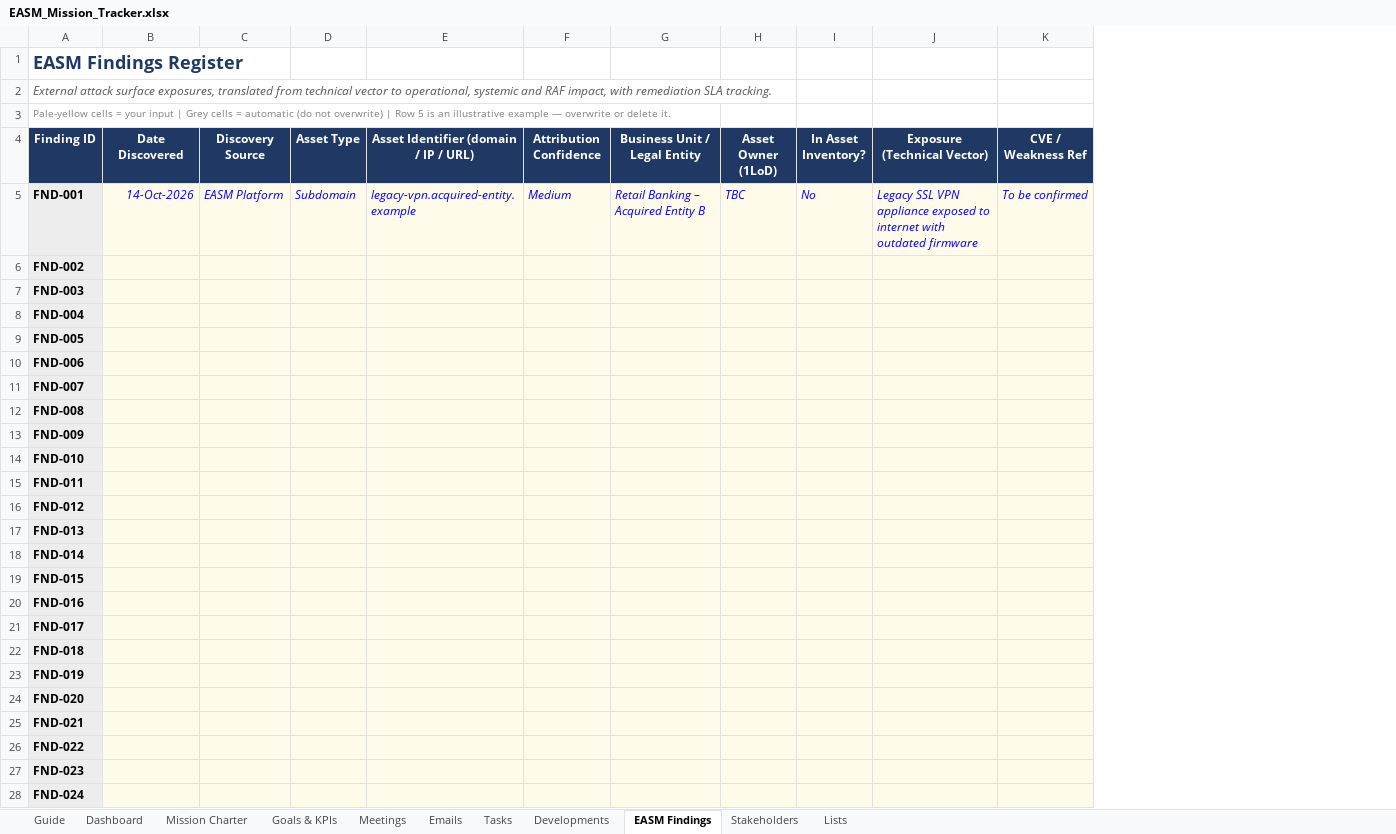
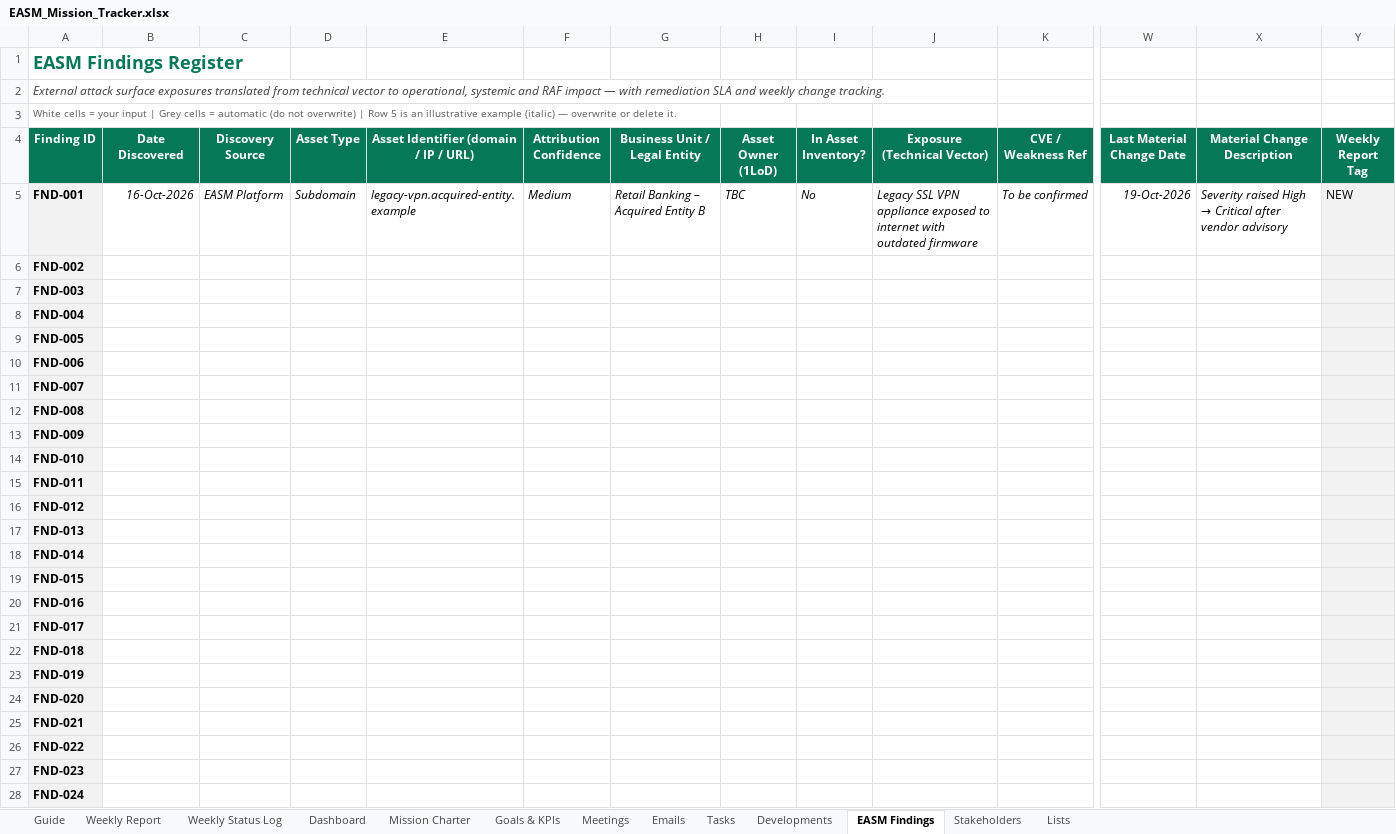
Before and after one commit to cybertiagovieira/workrelated, an Excel workbook: EASM_Mission_Tracker.xlsx, sheet EASM Findings, drawn as a sheet; only a part is shown, gaps mark what is left out; values as stored, in another font and other column widths than the file's, no borders; charts and pictures and conditional formats not drawn; the diff covers the shown part only; the diff names each change by its address in the sheet, - before the commit and + after, or states it on an @@ line.

```diff
--- a/EASM_Mission_Tracker.xlsx (sheet EASM Findings)
+++ b/EASM_Mission_Tracker.xlsx (sheet EASM Findings)
+sheet tab: Weekly Report
+sheet tab: Weekly Status Log
+column W (Last Material Change Date), row 5: 19-Oct-2026
+column X (Material Change Description), row 5: Severity raised High → Critical after vendor advisory
+column Y (Weekly Report Tag), row 5: NEW
-A1 text colour: #1F3864
+A1 text colour: #047857
-A2 (Finding ID): …attack surface exposures, translated from technical vector to operational, systemic and RAF impact, with remediation SLA tracking.
+A2 (Finding ID): …attack surface exposures translated from technical vector to operational, systemic and RAF impact — with remediation SLA and weekly change tracking.
-A2 text colour: #595959
+A2 text colour: #404040
-A3 (Finding ID): Pale-yellow cells = your input | Grey cells = automatic (do not overwrite) | Row 5 is an illustrative example — overwrite…
+A3 (Finding ID): White cells = your input | Grey cells = automatic (do not overwrite) | Row 5 is an illustrative example (italic) — overwrite…
-A3 text colour: #7F7F7F
+A3 text colour: #595959
-A4:K4 fill: #1F3864
+A4:K4 fill: #047857
-B5 (Date Discovered): 14-Oct-2026
+B5 (Date Discovered): 16-Oct-2026
-B5:K28 fill: #FFFBEA
+B5:K28 fill: none
-B5:K5 text colour: #0000FF
+B5:K5 text colour: black
```
Also changed, not shown: 2 edited cells and cell formats elsewhere in this sheet, sheet Meetings, sheet Emails, sheet Tasks, sheet Developments, sheet Stakeholders, sheet Dashboard, 4 more sheets, formulas that keep their value, hidden cells, charts or pictures.
